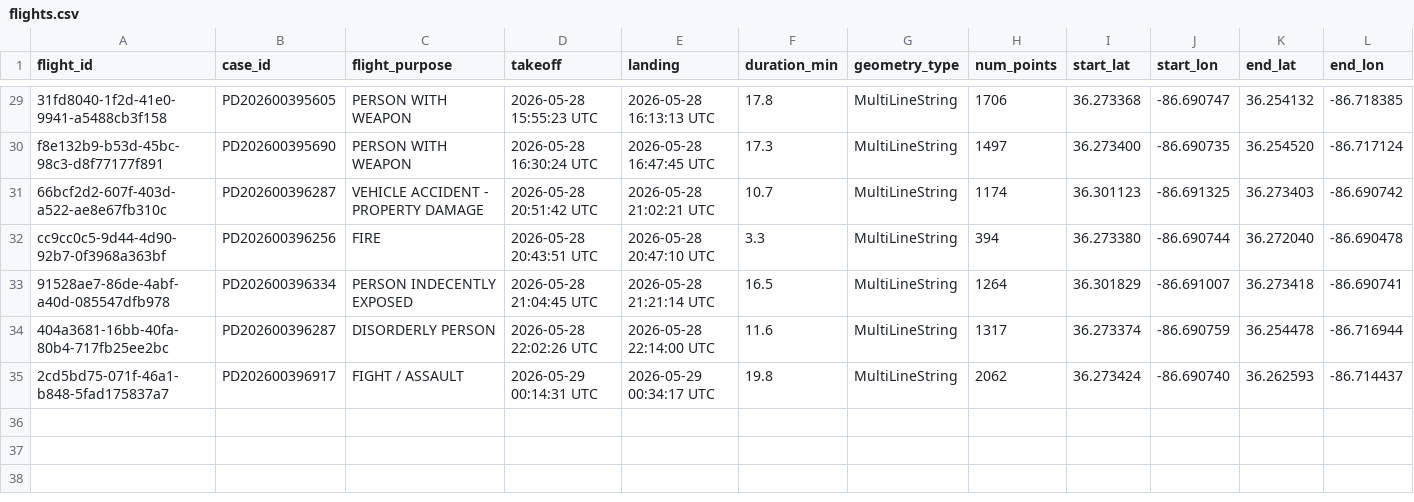
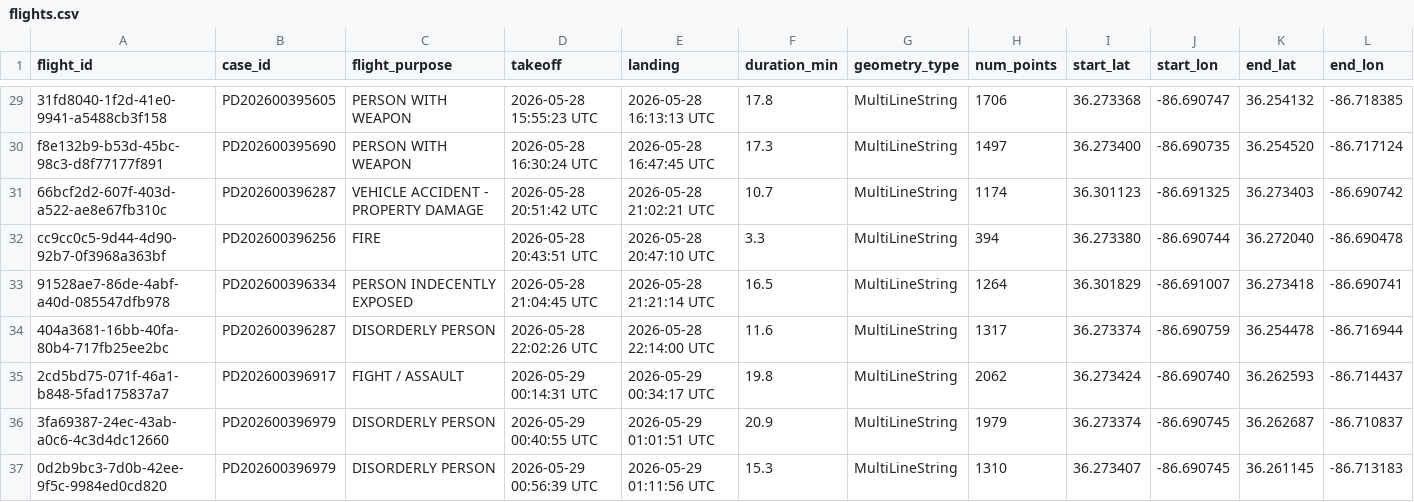
Before and after one commit to clovenbradshaw-ctrl/plain-text, a CSV file: dfr/flights.csv, drawn as a sheet; only a part is shown, gaps mark what is left out; rows hold the shown columns only; the diff names each change by its address in the sheet, - before the commit and + after, or states it on an @@ line.

Commit message:
dfr: CSV update 2026-05-29 01:26 UTC

```diff
--- a/dfr/flights.csv
+++ b/dfr/flights.csv
+row 36: 3fa69387-24ec-43ab-a0c6-4c3d4dc12660 | PD202600396979 | DISORDERLY PERSON | 2026-05-29 00:40:55 UTC | 2026-05-29 01:01:51 UTC | 20.9 | MultiLineString | 1979 | 36.273374 | -86.690745 | 36.262687 | -86.710837
+row 37: 0d2b9bc3-7d0b-42ee-9f5c-9984ed0cd820 | PD202600396979 | DISORDERLY PERSON | 2026-05-29 00:56:39 UTC | 2026-05-29 01:11:56 UTC | 15.3 | MultiLineString | 1310 | 36.273407 | -86.690745 | 36.261145 | -86.713183
```
